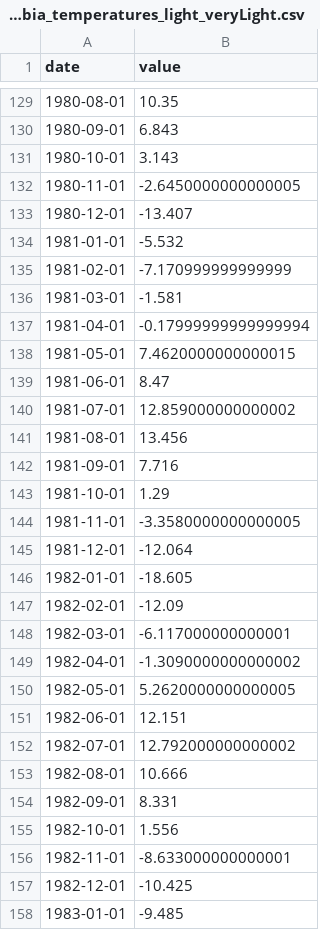
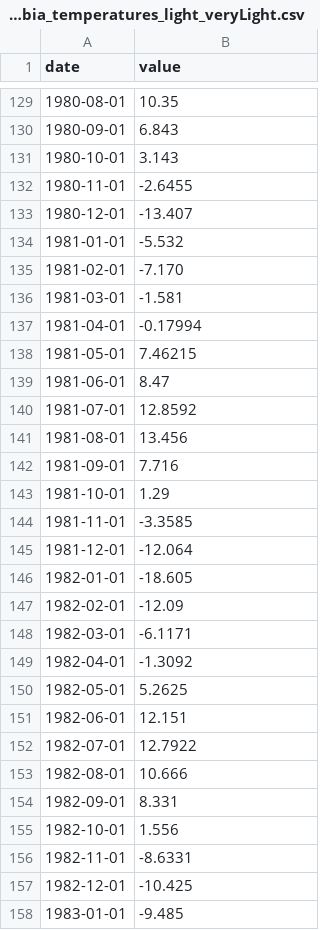
Before and after one commit to B2RJ/Caribous, a CSV file: data/ourdata/british_columbia_temperatures_light_veryLight.csv, drawn as a sheet; only a part is shown, gaps mark what is left out; the diff covers the shown part only.

Commit message:
clean decimals

```diff
--- a/data/ourdata/british_columbia_temperatures_light_veryLight.csv
+++ b/data/ourdata/british_columbia_temperatures_light_veryLight.csv
@@ -131,11 +131,11 @@ date,value
 1980-10-01,3.143
-1980-11-01,-2.6450000000000005
+1980-11-01,-2.6455
 1980-12-01,-13.407
 1981-01-01,-5.532
-1981-02-01,-7.170999999999999
+1981-02-01,-7.170
 1981-03-01,-1.581
-1981-04-01,-0.17999999999999994
-1981-05-01,7.4620000000000015
+1981-04-01,-0.17994
+1981-05-01,7.46215
 1981-06-01,8.47
-1981-07-01,12.859000000000002
+1981-07-01,12.8592
 1981-08-01,13.456
@@ -143,3 +143,3 @@ date,value
 1981-10-01,1.29
-1981-11-01,-3.3580000000000005
+1981-11-01,-3.3585
 1981-12-01,-12.064
@@ -147,7 +147,7 @@ date,value
 1982-02-01,-12.09
-1982-03-01,-6.117000000000001
-1982-04-01,-1.3090000000000002
-1982-05-01,5.2620000000000005
+1982-03-01,-6.1171
+1982-04-01,-1.3092
+1982-05-01,5.2625
 1982-06-01,12.151
-1982-07-01,12.792000000000002
+1982-07-01,12.7922
 1982-08-01,10.666
@@ -155,3 +155,3 @@ date,value
 1982-10-01,1.556
-1982-11-01,-8.633000000000001
+1982-11-01,-8.6331
 1982-12-01,-10.425
```
Also changed, not shown: 145 edited cells elsewhere in this file.
